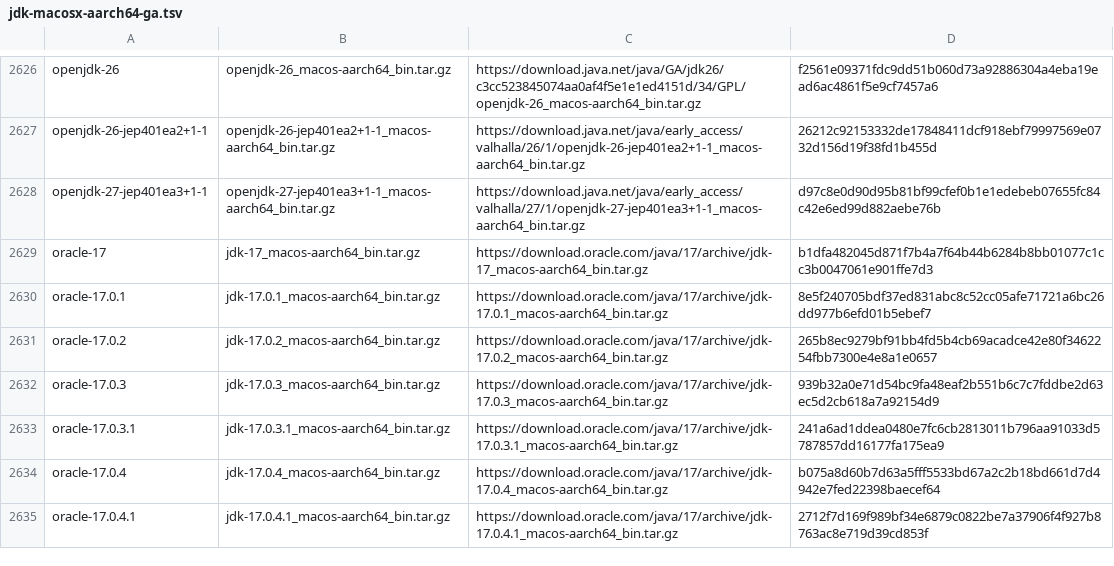
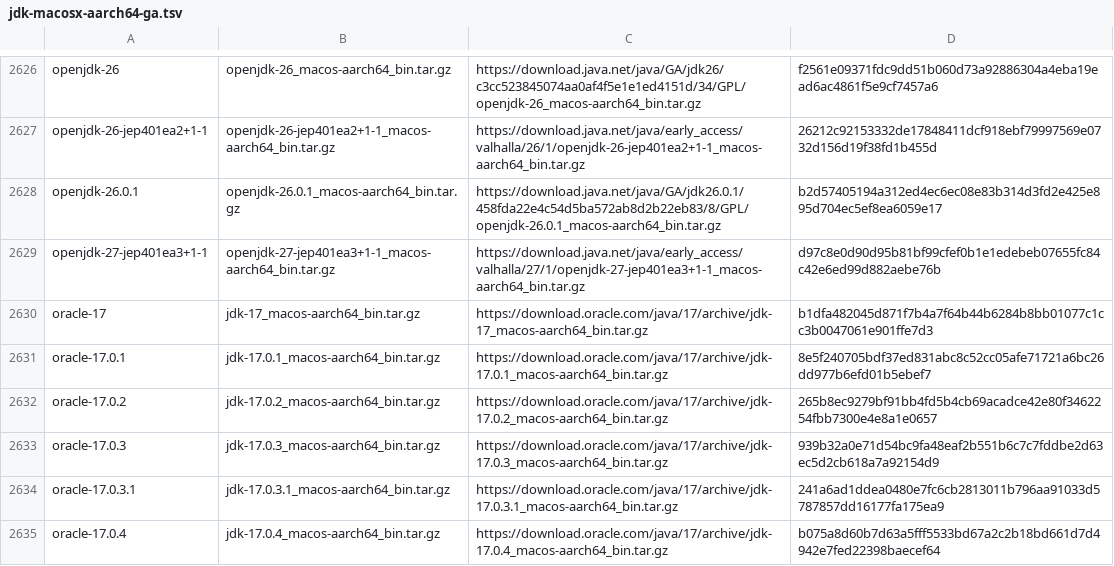
Before and after one commit to halcyon/asdf-java, a TSV file: data/jdk-macosx-aarch64-ga.tsv, drawn as a sheet; only a part is shown, gaps mark what is left out; the shorter side is filled out with more unchanged rows; the diff names each change by its address in the sheet, - before the commit and + after, or states it on an @@ line.

```diff
--- a/data/jdk-macosx-aarch64-ga.tsv
+++ b/data/jdk-macosx-aarch64-ga.tsv
+row 2628: openjdk-26.0.1 | openjdk-26.0.1_macos-aarch64_bin.tar.gz | https://download.java.net/java/GA/jdk26.0.1/458fda22e4c54d5ba572ab8d2b22eb83/8/GPL/openjdk-26.0.1_macos-aarch64_bin.tar.gz | b2d57405194a312ed4ec6ec08e83b314d3fd2e425e895d704ec5ef8ea6059e17
```
Also changed, not shown: data/jdk-macosx-aarch64.tsv, 10 other files.
